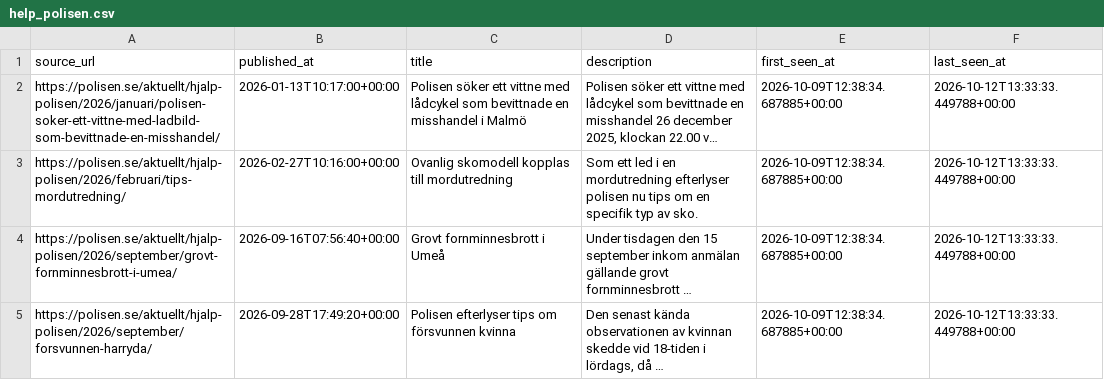
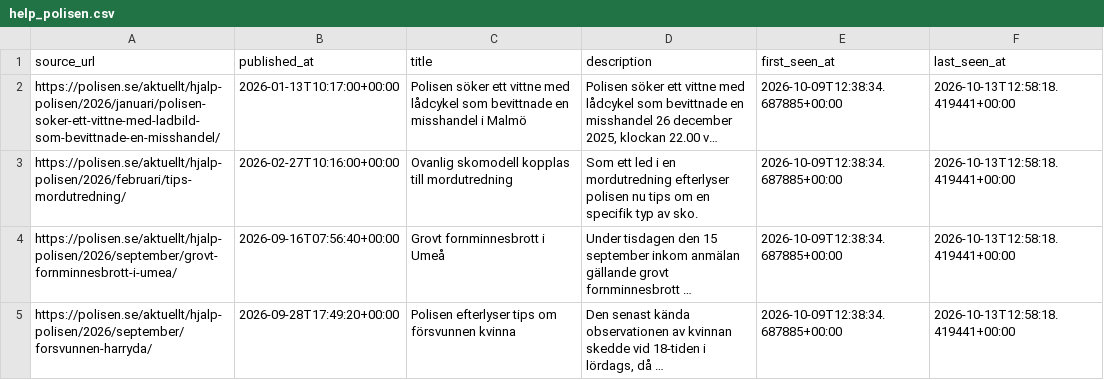
Before and after one commit to Lulea-statistik/Lulea-polishandelser, a CSV file: data/help_polisen.csv, drawn as a sheet; long unchanged cells end in …; the diff names each change by its address in the sheet, - before the commit and + after, or states it on an @@ line.

```diff
--- a/data/help_polisen.csv
+++ b/data/help_polisen.csv
-F2:F5 (last_seen_at): 2026-10-12T13:33:33.449788+00:00
+F2:F5 (last_seen_at): 2026-10-13T12:58:18.419441+00:00
```
Also changed, not shown: docs/data/help_polisen.csv.
